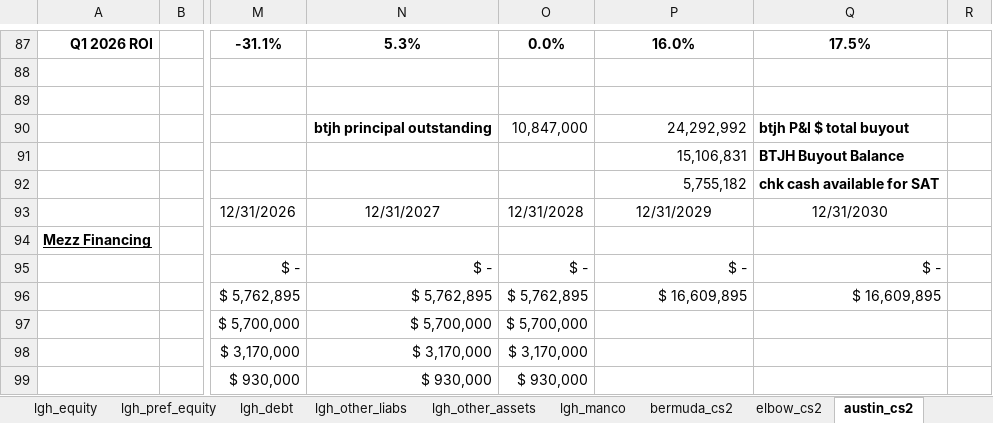
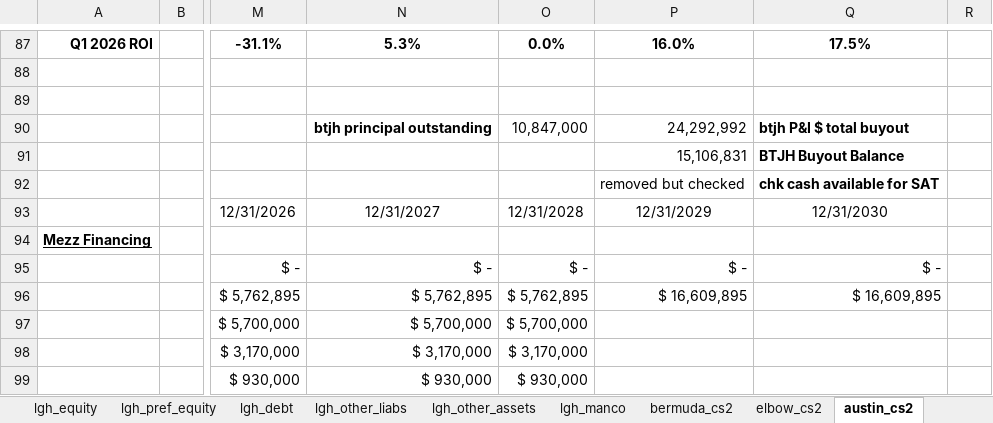
Before and after one commit to SKcoder01/lgh-financial-model, an Excel workbook: financial_model_excel_claude.xlsx, sheet austin_cs2, drawn as a sheet; only a part is shown, gaps mark what is left out; values as stored, in another font and other column widths than the file's, no borders; the diff names each change by its address in the sheet, - before the commit and + after, or states it on an @@ line.

```diff
--- a/financial_model_excel_claude.xlsx (sheet austin_cs2)
+++ b/financial_model_excel_claude.xlsx (sheet austin_cs2)
-P92: 5,755,182
+P92: removed but checked
```
Also changed, not shown: sheet sat_cs2.
